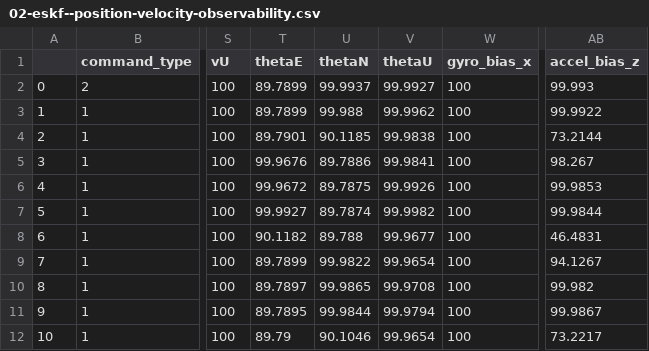
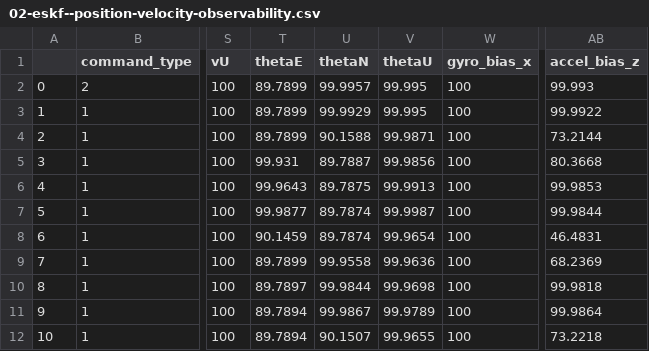
Before and after one commit to AlexGeControl/Sensor-Fusion, a CSV file: workspace/assignments/05-imu-fusion-advanced/doc/observability/02-eskf--position-velocity-observability.csv, drawn as a sheet; only a part is shown, gaps mark what is left out; the diff covers the shown part only; the diff names each change by its address in the sheet, - before the commit and + after, or states it on an @@ line.

```diff
--- a/workspace/assignments/05-imu-fusion-advanced/doc/observability/02-eskf--position-velocity-observability.csv
+++ b/workspace/assignments/05-imu-fusion-advanced/doc/observability/02-eskf--position-velocity-observability.csv
-U2 (thetaN): 99.9937
+U2 (thetaN): 99.9957
-V2 (thetaU): 99.9927
+V2 (thetaU): 99.995
-U3 (thetaN): 99.988
+U3 (thetaN): 99.9929
-V3 (thetaU): 99.9962
+V3 (thetaU): 99.995
-T4 (thetaE): 89.7901
+T4 (thetaE): 89.7899
-U4 (thetaN): 90.1185
+U4 (thetaN): 90.1588
-V4 (thetaU): 99.9838
+V4 (thetaU): 99.9871
-T5 (thetaE): 99.9676
+T5 (thetaE): 99.931
-U5 (thetaN): 89.7886
+U5 (thetaN): 89.7887
-V5 (thetaU): 99.9841
+V5 (thetaU): 99.9856
-AB5 (accel_bias_z): 98.267
+AB5 (accel_bias_z): 80.3668
-T6 (thetaE): 99.9672
+T6 (thetaE): 99.9643
-V6 (thetaU): 99.9926
+V6 (thetaU): 99.9913
-T7 (thetaE): 99.9927
+T7 (thetaE): 99.9877
-V7 (thetaU): 99.9982
+V7 (thetaU): 99.9987
-T8 (thetaE): 90.1182
+T8 (thetaE): 90.1459
-U8 (thetaN): 89.788
+U8 (thetaN): 89.7874
-V8 (thetaU): 99.9677
+V8 (thetaU): 99.9654
-U9 (thetaN): 99.9822
+U9 (thetaN): 99.9558
-V9 (thetaU): 99.9654
+V9 (thetaU): 99.9636
-AB9 (accel_bias_z): 94.1267
+AB9 (accel_bias_z): 68.2369
-U10 (thetaN): 99.9865
+U10 (thetaN): 99.9844
-V10 (thetaU): 99.9708
+V10 (thetaU): 99.9698
-AB10 (accel_bias_z): 99.982
+AB10 (accel_bias_z): 99.9818
-T11 (thetaE): 89.7895
+T11 (thetaE): 89.7894
-U11 (thetaN): 99.9844
+U11 (thetaN): 99.9867
-V11 (thetaU): 99.9794
+V11 (thetaU): 99.9789
-AB11 (accel_bias_z): 99.9867
+AB11 (accel_bias_z): 99.9864
-T12 (thetaE): 89.79
+T12 (thetaE): 89.7894
-U12 (thetaN): 90.1046
+U12 (thetaN): 90.1507
-V12 (thetaU): 99.9654
+V12 (thetaU): 99.9655
-AB12 (accel_bias_z): 73.2217
+AB12 (accel_bias_z): 73.2218
```
Also changed, not shown: 49 edited cells elsewhere in this file, workspace/assignments/05-imu-fusion-advanced/doc/observability/03-iekf--position-velocity-magneto-observability.csv, 6 other files.
